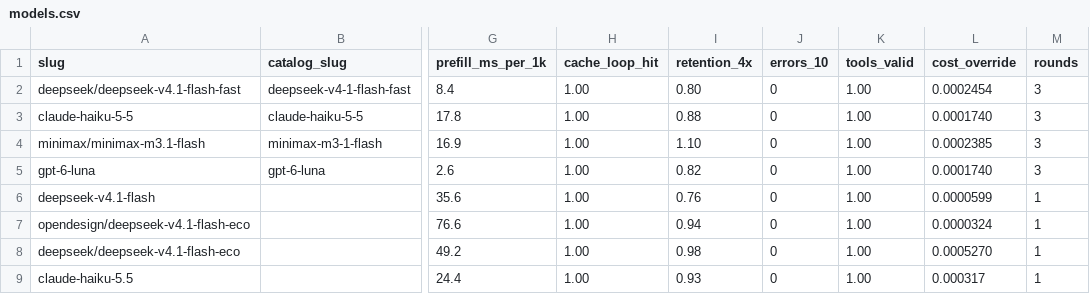
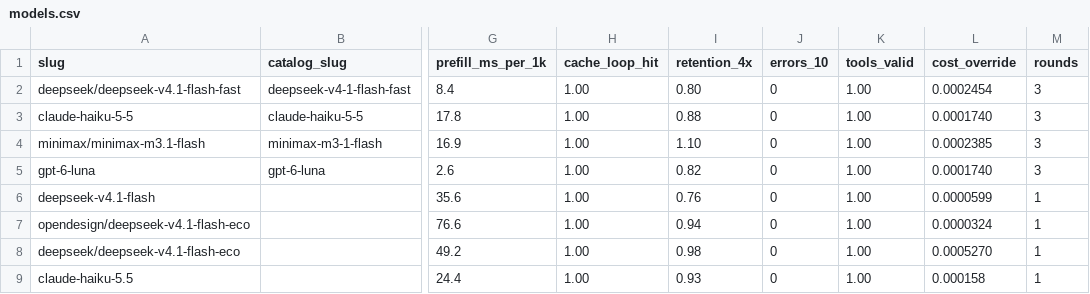
Before and after one commit to jacano/dsh-config, a CSV file: bench/models.csv, drawn as a sheet; only a part is shown, gaps mark what is left out; the diff names each change by its address in the sheet, - before the commit and + after, or states it on an @@ line.

Commit message:
fix: OpenDesign bills Haiku at x2, not the x4 its table prints
The console settles it: a call of 2.888 input and 16 output has a list price of
0,0003 and is billed 0,0006 credits, with the breakdown showing billing multiplier
x1 and plan contribution multiplier x2. The published table still says 4x, and
refresh keeps parsing 4 from it.

So the row now carries both: `factor` stays what the page says, `billed_factor` is
what the plan charges, and the cost uses the billed one - refresh cannot overwrite
the observation, and a reader can see both numbers disagreeing.

The price changes from 0,000317 to 0,000158 a turn, which reverses what the
admission said: Haiku on OpenDesign is not 1,8x the Command Code route, it is 9 %
cheaper, with better retention (0,93 against 0,88) and three tokens a second more.

```diff
--- a/bench/models.csv
+++ b/bench/models.csv
-L9 (cost_override): 0.000317
+L9 (cost_override): 0.000158
```
Also changed, not shown: 2 other files.
